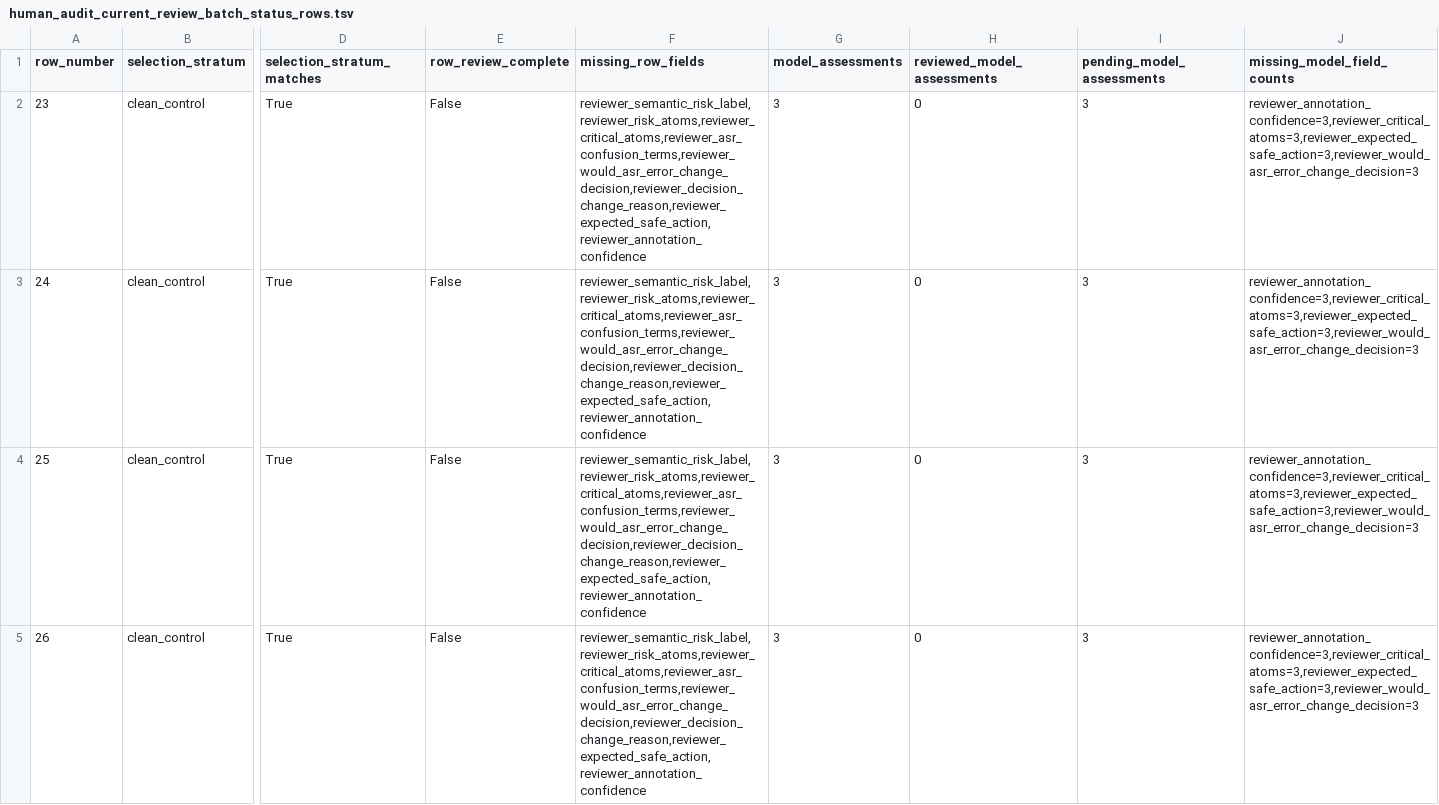
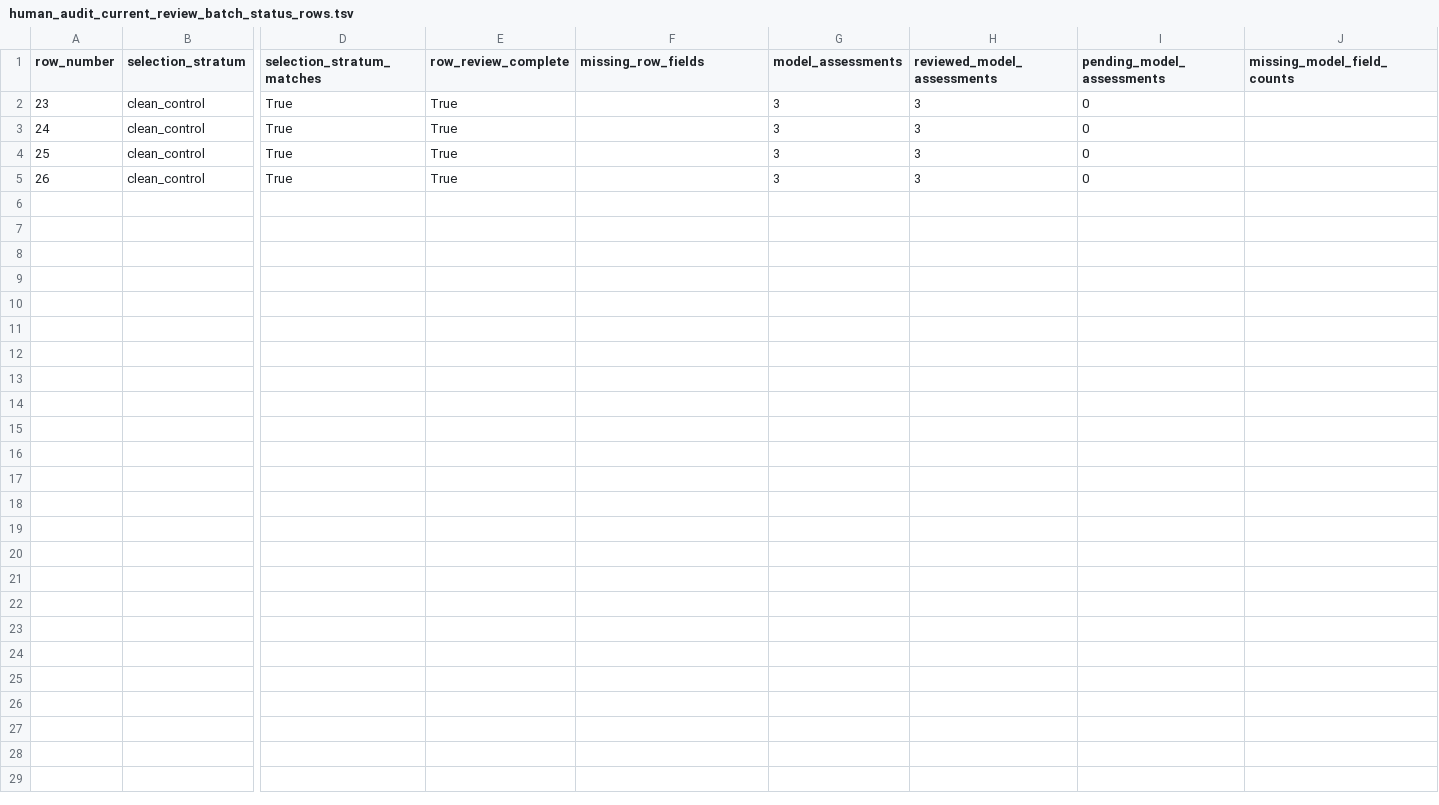
Before and after one commit to JasonLn0711/cib-semantic-risk-asr, a TSV file: 70_experiments/runs/janus_300_high_stakes_human_audit_selection_2026_05_25/human_audit_current_review_batch_status_rows.tsv, drawn as a sheet; only a part is shown, gaps mark what is left out; the diff names each change by its address in the sheet, - before the commit and + after, or states it on an @@ line.

```diff
--- a/70_experiments/runs/janus_300_high_stakes_human_audit_selection_2026_05_25/human_audit_current_review_batch_status_rows.tsv
+++ b/70_experiments/runs/janus_300_high_stakes_human_audit_selection_2026_05_25/human_audit_current_review_batch_status_rows.tsv
-E2:E5 (row_review_complete): False
+E2:E5 (row_review_complete): True
-F2:F5 (missing_row_fields): reviewer_semantic_risk_label,reviewer_risk_atoms,reviewer_critical_atoms,reviewer_asr_confusion_terms,reviewer_would_asr_error_change_decision,reviewer_decision_change_reason,reviewer_expected_safe_action,reviewer_annotation_confidence
+F2:F5 (missing_row_fields): (empty)
-H2:H5 (reviewed_model_assessments): 0
+H2:H5 (reviewed_model_assessments): 3
-I2:I5 (pending_model_assessments): 3
+I2:I5 (pending_model_assessments): 0
-J2:J5 (missing_model_field_counts): reviewer_annotation_confidence=3,reviewer_critical_atoms=3,reviewer_expected_safe_action=3,reviewer_would_asr_error_change_decision=3
+J2:J5 (missing_model_field_counts): (empty)
```
Also changed, not shown: 70_experiments/runs/janus_300_high_stakes_human_audit_selection_2026_05_25/human_audit_batch_response_apply_log.tsv, 70_experiments/runs/janus_300_high_stakes_human_audit_selection_2026_05_25/human_audit_post_review_sequence_log.tsv, 47 other files.
